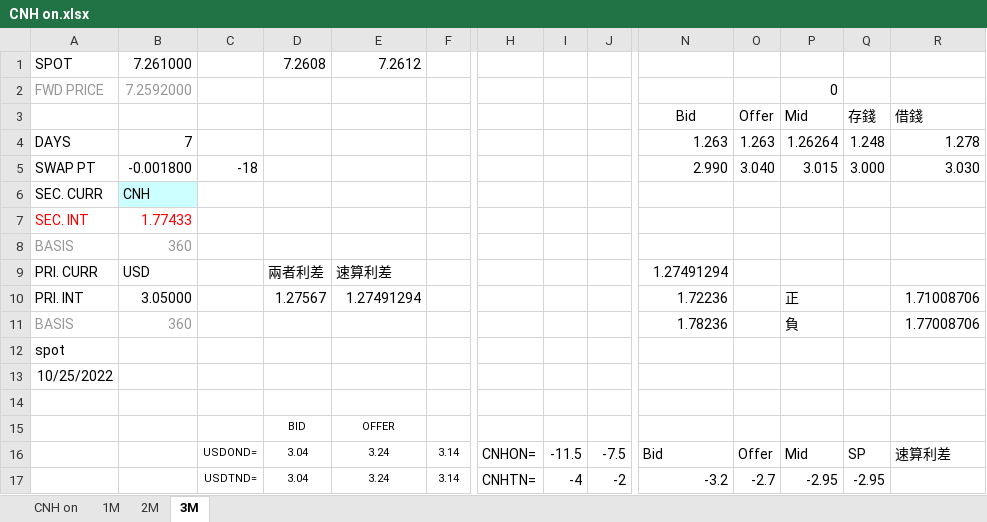
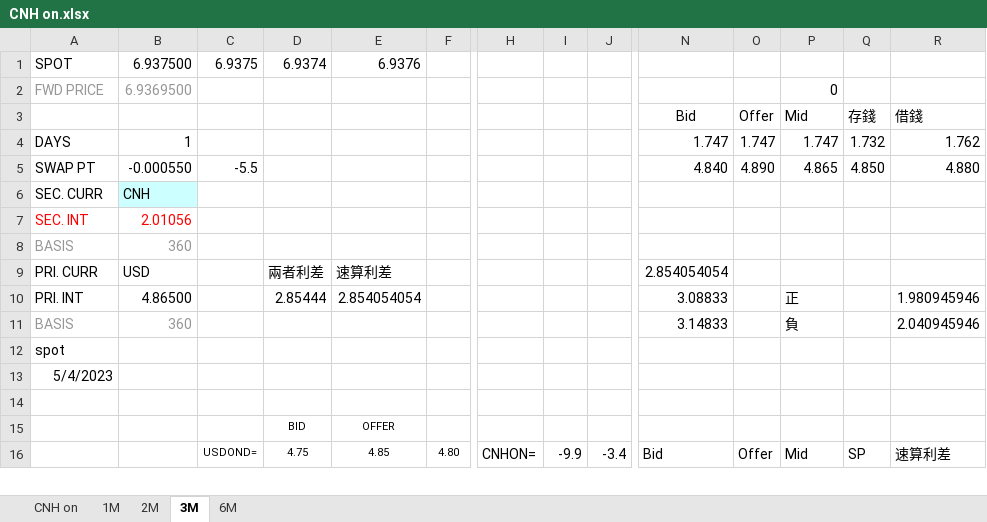
Before and after one commit to mark838308/Mark-Wang, an Excel workbook: CNH on.xlsx, sheet 3M, drawn as a sheet; only a part is shown, gaps mark what is left out; values as stored, in another font and other column widths than the file's, no borders; removed rows and columns are numbered as before the commit, all else as after; rows hold the shown columns only; the diff covers the shown part only; the diff names each change by its address in the sheet, - before the commit and + after, or states it on an @@ line.

```diff
--- a/CNH on.xlsx (sheet 3M)
+++ b/CNH on.xlsx (sheet 3M)
+sheet tab: 6M
-row 1: SPOT | 7.261000 |  | 7.2608 | 7.2612
+row 1: SPOT | 6.937500 | 6.9375 | 6.9374 | 6.9376
-B2: 7.2592000
+B2: 6.9369500
-B4: 7
+B4: 1
-N4: 1.263
+N4: 1.747
-O4: 1.263
+O4: 1.747
-P4: 1.26264
+P4: 1.747
-Q4: 1.248
+Q4: 1.732
-R4: 1.278
+R4: 1.762
-B5: -0.001800
+B5: -0.000550
-C5: -18
+C5: -5.5
-N5: 2.990
+N5: 4.840
-O5: 3.040
+O5: 4.890
-P5: 3.015
+P5: 4.865
-Q5: 3.000
+Q5: 4.850
-R5: 3.030
+R5: 4.880
-B7: 1.77433
+B7: 2.01056
-N9: 1.27491294
+N9: 2.854054054
-B10: 3.05000
+B10: 4.86500
-D10: 1.27567
+D10: 2.85444
-E10: 1.27491294
+E10: 2.854054054
-N10: 1.72236
+N10: 3.08833
-R10: 1.71008706
+R10: 1.980945946
-N11: 1.78236
+N11: 3.14833
-R11: 1.77008706
+R11: 2.040945946
-A13: 10/25/2022
+A13: 5/4/2023
-D16: 3.04
+D16: 4.75
-E16: 3.24
+E16: 4.85
-F16: 3.14
+F16: 4.80
-I16: -11.5
+I16: -9.9
-J16: -7.5
+J16: -3.4
-row 17:  |  | USDTND= | 3.04 | 3.24 | 3.14 | CNHTN= | -4 | -2 | -3.2 | -2.7 | -2.95 | -2.95
```
Also changed, not shown: 16 added rows, 16 removed rows and 5 edited cells elsewhere in this sheet, sheet 2M, sheet CNH on, sheet 1M, formulas that keep their value, 3 other files.
